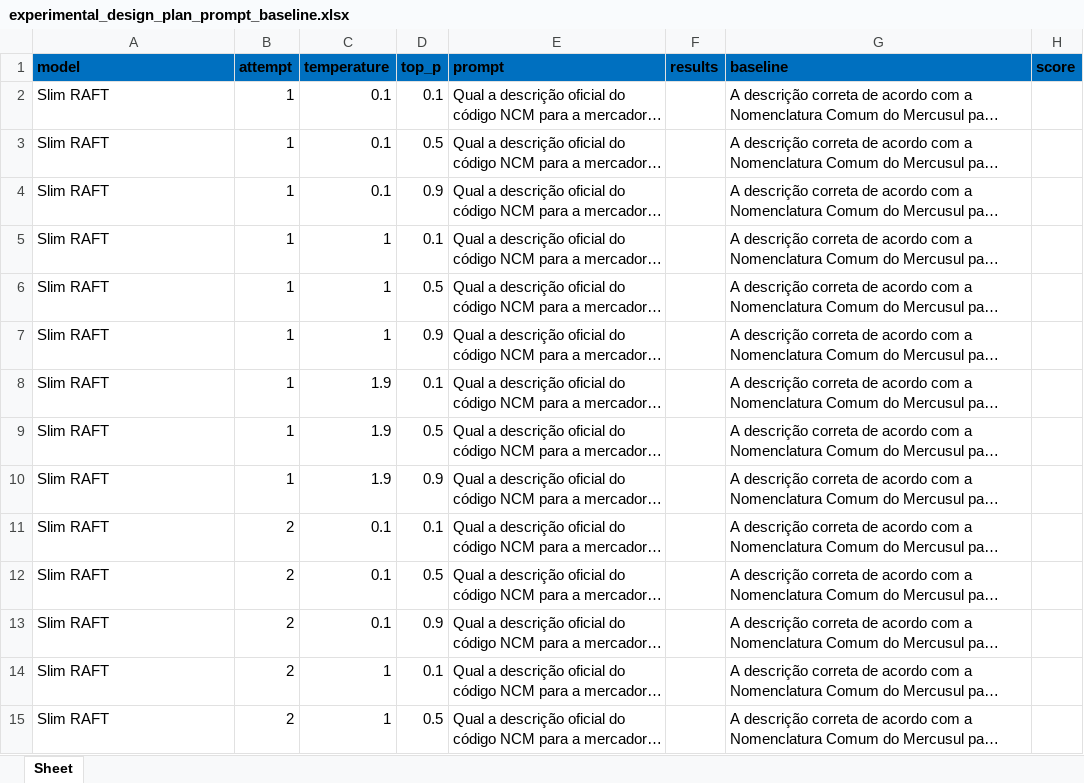
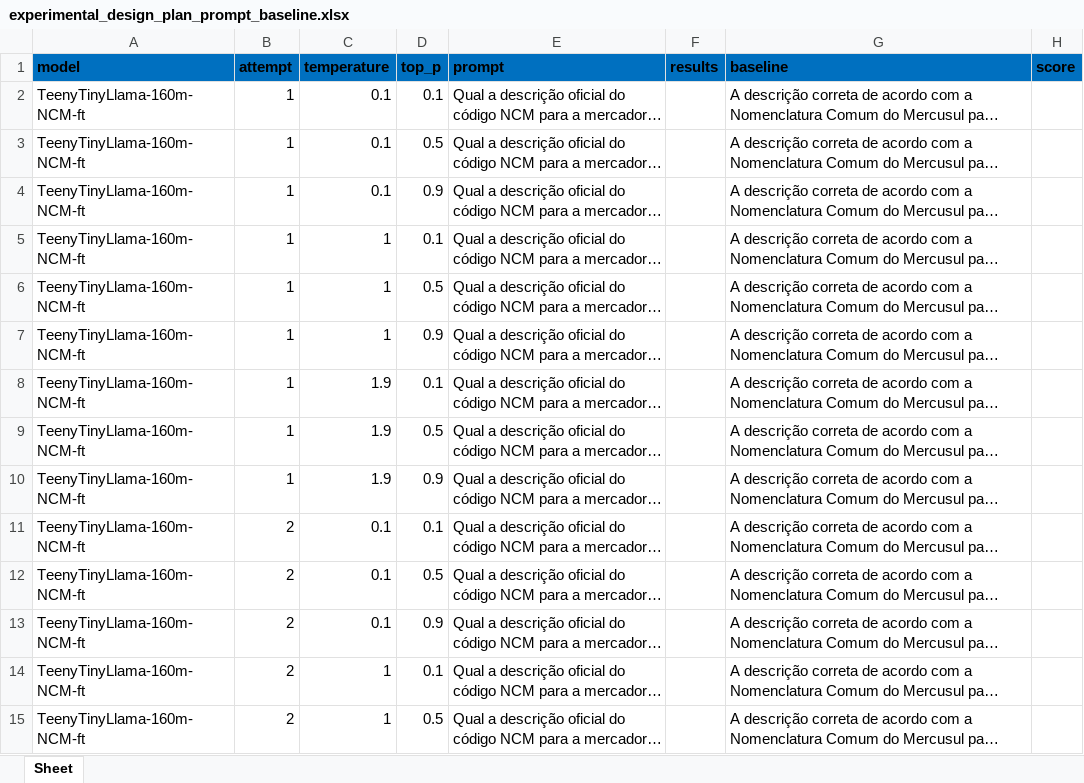
Before and after one commit to pcbrom/2-Steps-RAG, an Excel workbook: experimental_design_plan_prompt_baseline.xlsx, sheet Sheet, drawn as a sheet; only a part is shown; long unchanged cells end in …; values as stored, in another font and other column widths than the file's, no borders; the diff covers the shown part only; the diff names each change by its address in the sheet, - before the commit and + after, or states it on an @@ line.

```diff
--- a/experimental_design_plan_prompt_baseline.xlsx (sheet Sheet)
+++ b/experimental_design_plan_prompt_baseline.xlsx (sheet Sheet)
-A2:A15 (model): Slim RAFT
+A2:A15 (model): TeenyTinyLlama-160m-NCM-ft
```
Also changed, not shown: 1750 edited cells elsewhere in this sheet, experimental_design_plan.xlsx, 6 other files.
